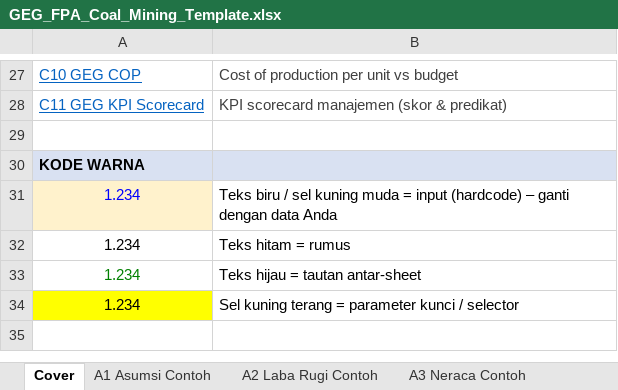
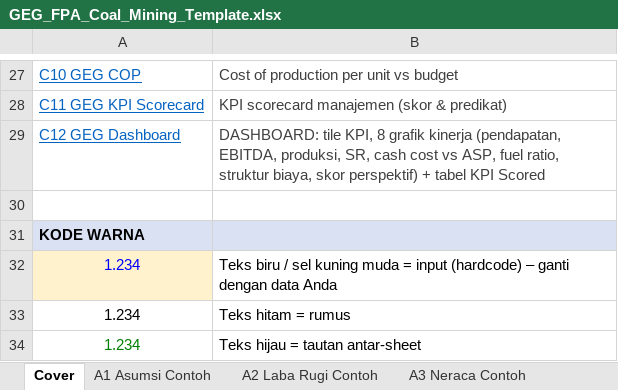
Before and after one commit to Riana-2106/Riana-NextGen-Builders-Final-Project, an Excel workbook: docs/fpa-global-energy-group/GEG_FPA_Coal_Mining_Template.xlsx, sheet Cover, drawn as a sheet; only a part is shown, gaps mark what is left out; the shorter side is filled out with more unchanged rows; values as stored, in another font and other column widths than the file's, no borders; the diff names each change by its address in the sheet, - before the commit and + after, or states it on an @@ line.

```diff
--- a/docs/fpa-global-energy-group/GEG_FPA_Coal_Mining_Template.xlsx (sheet Cover)
+++ b/docs/fpa-global-energy-group/GEG_FPA_Coal_Mining_Template.xlsx (sheet Cover)
+row 29: C12 GEG Dashboard | DASHBOARD: tile KPI, 8 grafik kinerja (pendapatan, EBITDA, produksi, SR, cash cost vs ASP, fuel ratio, struktur biaya, skor perspektif) + tabel KPI Scored
```
Also changed, not shown: other sheet tabs, charts or pictures.
